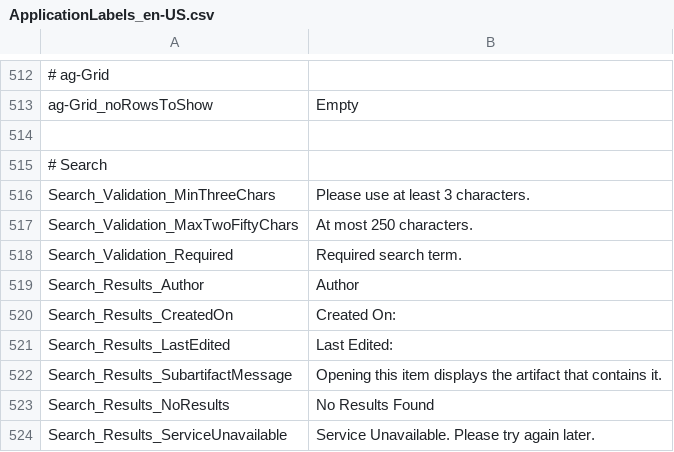
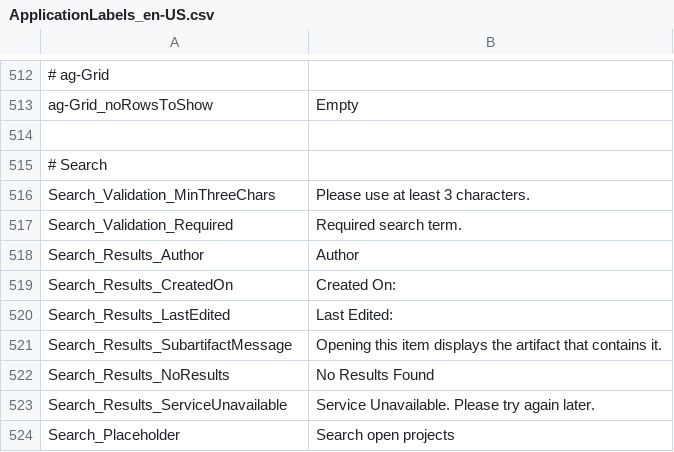
Before and after one commit to ogolikhin/blueprint, a CSV file: svc/db/AdminStorage/Data/ApplicationLabels_en-US.csv, drawn as a sheet; only a part is shown, gaps mark what is left out; the shorter side is filled out with more unchanged rows.

Commit message:
Removes the Label

```diff
--- a/svc/db/AdminStorage/Data/ApplicationLabels_en-US.csv
+++ b/svc/db/AdminStorage/Data/ApplicationLabels_en-US.csv
@@ -516,3 +516,2 @@ ag-Grid_noRowsToShow,"Empty"
 Search_Validation_MinThreeChars, "Please use at least 3 characters."
-Search_Validation_MaxTwoFiftyChars, "At most 250 characters."
 Search_Validation_Required, "Required search term."
```
Also changed, not shown: 3 other files.
